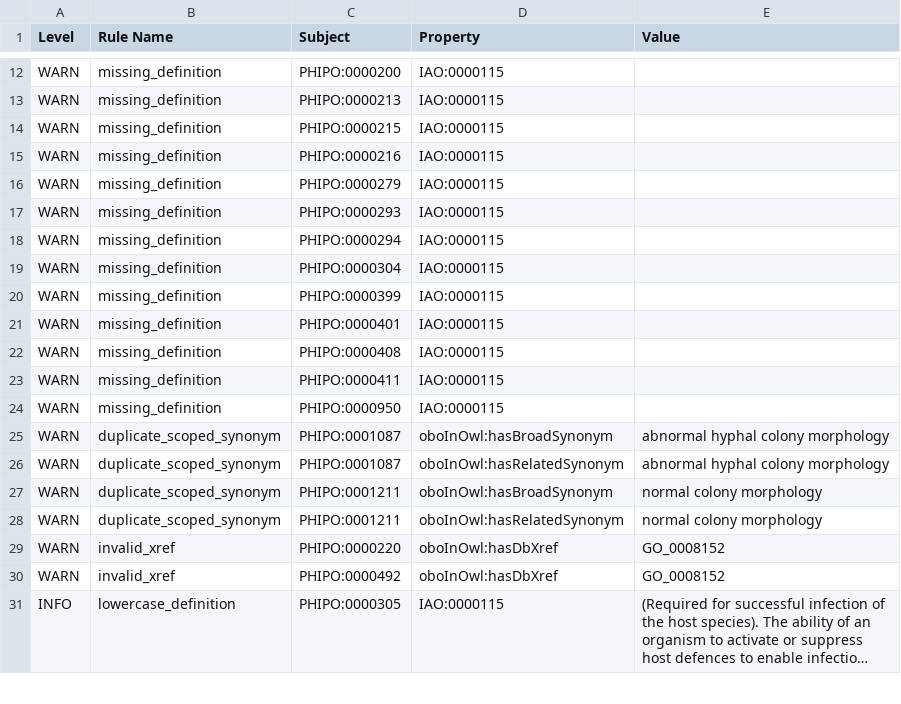
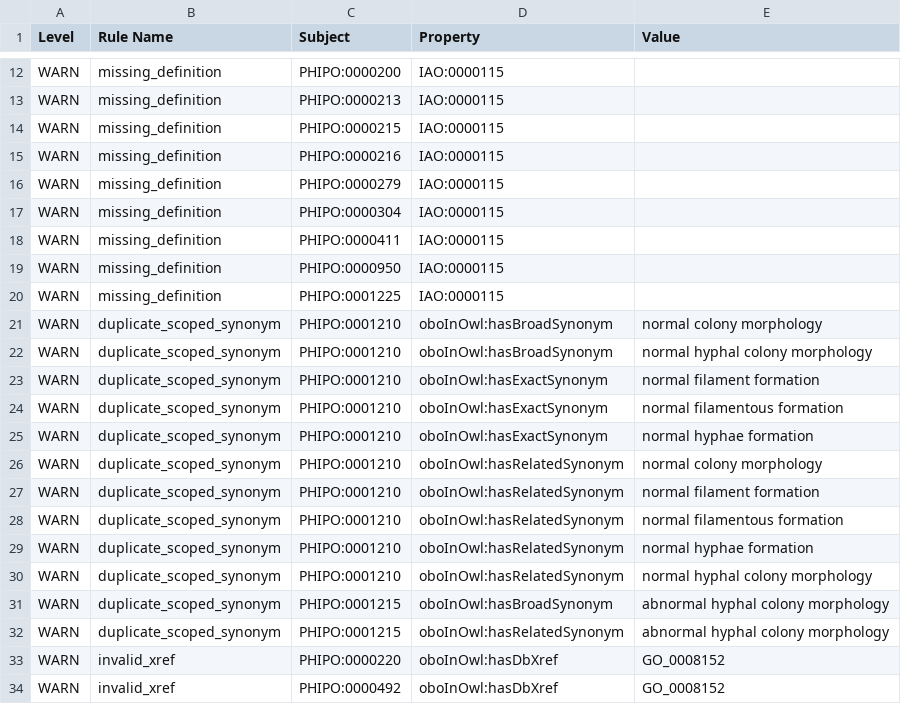
Before and after one commit to PHI-base/phipo, a TSV file: reports/phipo-edit.owl-obo-report.tsv, drawn as a sheet; only a part is shown, gaps mark what is left out; the shorter side is filled out with more unchanged rows; long unchanged cells end in ….

```diff
--- a/reports/phipo-edit.owl-obo-report.tsv
+++ b/reports/phipo-edit.owl-obo-report.tsv
@@ -16,14 +16,18 @@ WARN	missing_definition	PHIPO:0000216	IAO:0000115
 WARN	missing_definition	PHIPO:0000279	IAO:0000115		
-WARN	missing_definition	PHIPO:0000293	IAO:0000115		
-WARN	missing_definition	PHIPO:0000294	IAO:0000115		
 WARN	missing_definition	PHIPO:0000304	IAO:0000115		
-WARN	missing_definition	PHIPO:0000399	IAO:0000115		
-WARN	missing_definition	PHIPO:0000401	IAO:0000115		
-WARN	missing_definition	PHIPO:0000408	IAO:0000115		
 WARN	missing_definition	PHIPO:0000411	IAO:0000115		
 WARN	missing_definition	PHIPO:0000950	IAO:0000115		
-WARN	duplicate_scoped_synonym	PHIPO:0001087	oboInOwl:hasBroadSynonym	abnormal hyphal colony morphology	
-WARN	duplicate_scoped_synonym	PHIPO:0001087	oboInOwl:hasRelatedSynonym	abnormal hyphal colony morphology	
-WARN	duplicate_scoped_synonym	PHIPO:0001211	oboInOwl:hasBroadSynonym	normal colony morphology	
-WARN	duplicate_scoped_synonym	PHIPO:0001211	oboInOwl:hasRelatedSynonym	normal colony morphology	
+WARN	missing_definition	PHIPO:0001225	IAO:0000115		
+WARN	duplicate_scoped_synonym	PHIPO:0001210	oboInOwl:hasBroadSynonym	normal colony morphology	
+WARN	duplicate_scoped_synonym	PHIPO:0001210	oboInOwl:hasBroadSynonym	normal hyphal colony morphology	
+WARN	duplicate_scoped_synonym	PHIPO:0001210	oboInOwl:hasExactSynonym	normal filament formation	
+WARN	duplicate_scoped_synonym	PHIPO:0001210	oboInOwl:hasExactSynonym	normal filamentous formation	
+WARN	duplicate_scoped_synonym	PHIPO:0001210	oboInOwl:hasExactSynonym	normal hyphae formation	
+WARN	duplicate_scoped_synonym	PHIPO:0001210	oboInOwl:hasRelatedSynonym	normal colony morphology	
+WARN	duplicate_scoped_synonym	PHIPO:0001210	oboInOwl:hasRelatedSynonym	normal filament formation	
+WARN	duplicate_scoped_synonym	PHIPO:0001210	oboInOwl:hasRelatedSynonym	normal filamentous formation	
+WARN	duplicate_scoped_synonym	PHIPO:0001210	oboInOwl:hasRelatedSynonym	normal hyphae formation	
+WARN	duplicate_scoped_synonym	PHIPO:0001210	oboInOwl:hasRelatedSynonym	normal hyphal colony morphology	
+WARN	duplicate_scoped_synonym	PHIPO:0001215	oboInOwl:hasBroadSynonym	abnormal hyphal colony morphology	
+WARN	duplicate_scoped_synonym	PHIPO:0001215	oboInOwl:hasRelatedSynonym	abnormal hyphal colony morphology	
 WARN	invalid_xref	PHIPO:0000220	oboInOwl:hasDbXref	GO_0008152	
```
Also changed, not shown: src/ontology/reports/phipo-edit.owl-obo-report.tsv, 51 other files.
